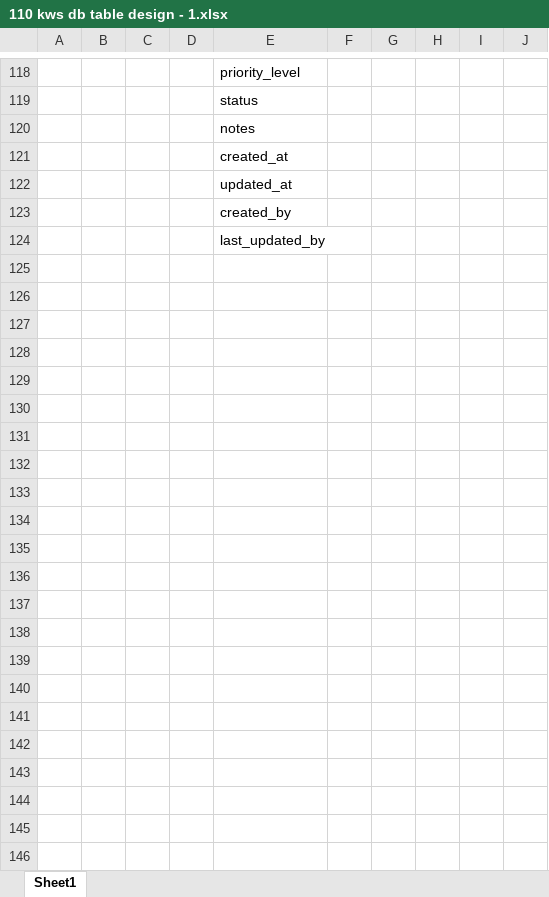
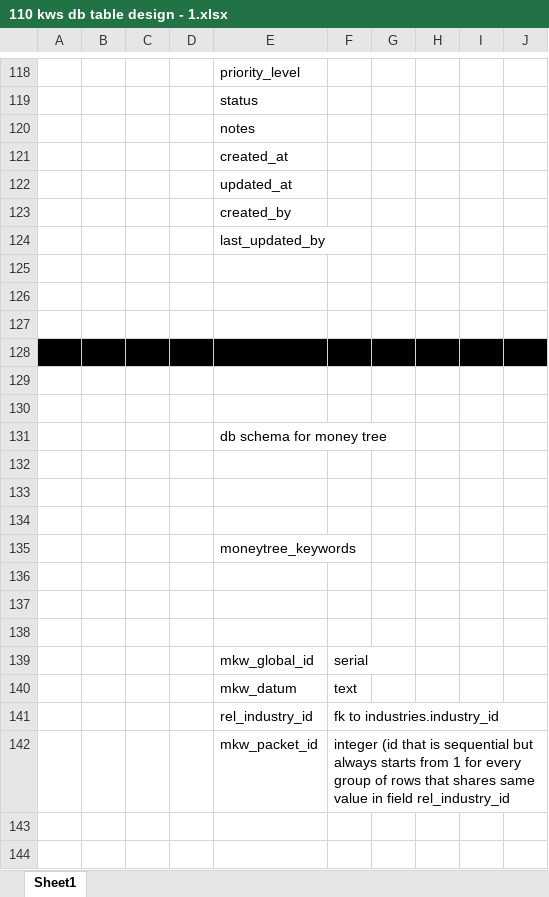
Before and after one commit to transatlanticvoyage/snefuru4, an Excel workbook: FileGunBasin/9 August-04 StormBasin/110 kws db table design/110 kws db table design - 1.xlsx, sheet Sheet1, drawn as a sheet; only a part is shown, gaps mark what is left out; values as stored, in another font and other column widths than the file's, no borders; the diff covers the shown part only; the diff names each change by its address in the sheet, - before the commit and + after, or states it on an @@ line.

```diff
--- a/FileGunBasin/9 August-04 StormBasin/110 kws db table design/110 kws db table design - 1.xlsx (sheet Sheet1)
+++ b/FileGunBasin/9 August-04 StormBasin/110 kws db table design/110 kws db table design - 1.xlsx (sheet Sheet1)
+row 125: (empty)
+row 126: (empty)
+row 127: (empty)
+row 128: (empty)
+row 129: (empty)
+row 130: (empty)
+row 131:  |  |  |  | db schema for money tree
+row 132: (empty)
+row 133: (empty)
+row 134: (empty)
+row 135:  |  |  |  | moneytree_keywords
+row 136: (empty)
+row 137: (empty)
+row 138: (empty)
+row 139:  |  |  |  | mkw_global_id | serial
+row 140:  |  |  |  | mkw_datum | text
+row 141:  |  |  |  | rel_industry_id | fk to industries.industry_id
+row 142:  |  |  |  | mkw_packet_id | integer (id that is sequential but always starts from 1 for every group of rows that shares same value in field rel_industry_id
+row 143: (empty)
+row 144: (empty)
```
Also changed, not shown: 12 added rows elsewhere in this sheet, 5 other files.
